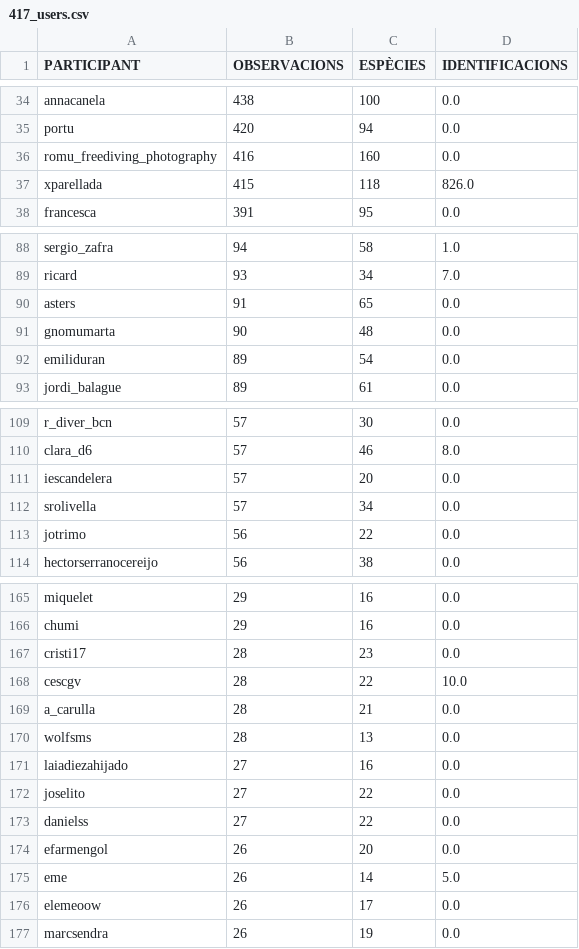
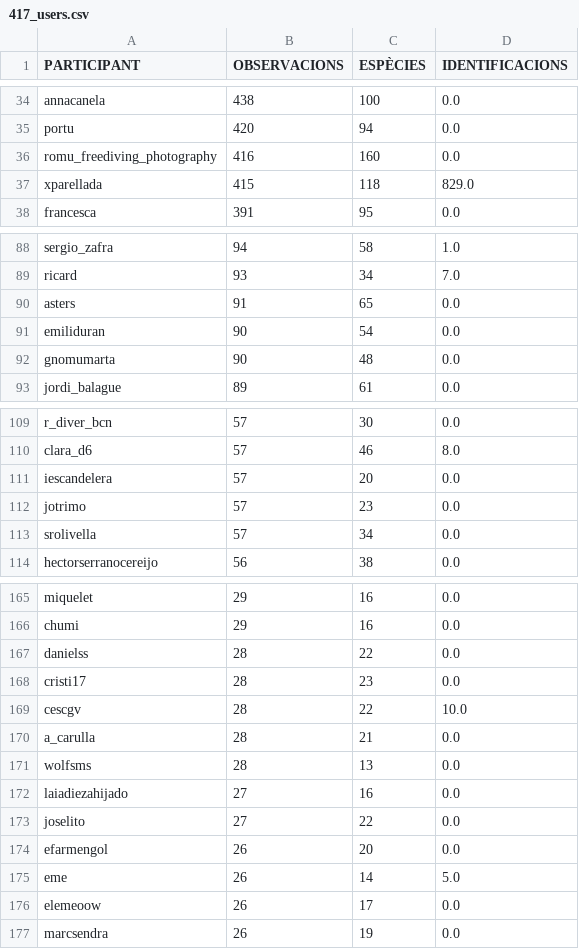
Before and after one commit to pynomaly/datawrapper_update, a CSV file: data/biomarato25/417_users.csv, drawn as a sheet; only a part is shown, gaps mark what is left out.

```diff
--- a/data/biomarato25/417_users.csv
+++ b/data/biomarato25/417_users.csv
@@ -36,3 +36,3 @@ portu,420,94,0.0
 romu_freediving_photography,416,160,0.0
-xparellada,415,118,826.0
+xparellada,415,118,829.0
 francesca,391,95,0.0
@@ -90,4 +90,4 @@ ricard,93,34,7.0
 asters,91,65,0.0
+emiliduran,90,54,0.0
 gnomumarta,90,48,0.0
-emiliduran,89,54,0.0
 jordi_balague,89,61,0.0
@@ -111,4 +111,4 @@ clara_d6,57,46,8.0
 iescandelera,57,20,0.0
+jotrimo,57,23,0.0
 srolivella,57,34,0.0
-jotrimo,56,22,0.0
 hectorserranocereijo,56,38,0.0
@@ -166,2 +166,3 @@ miquelet,29,16,0.0
 chumi,29,16,0.0
+danielss,28,22,0.0
 cristi17,28,23,0.0
@@ -172,3 +173,2 @@ laiadiezahijado,27,16,0.0
 joselito,27,22,0.0
-danielss,27,22,0.0
 efarmengol,26,20,0.0
```
Also changed, not shown: data/biomarato25/418_users.csv, 6 other files.
